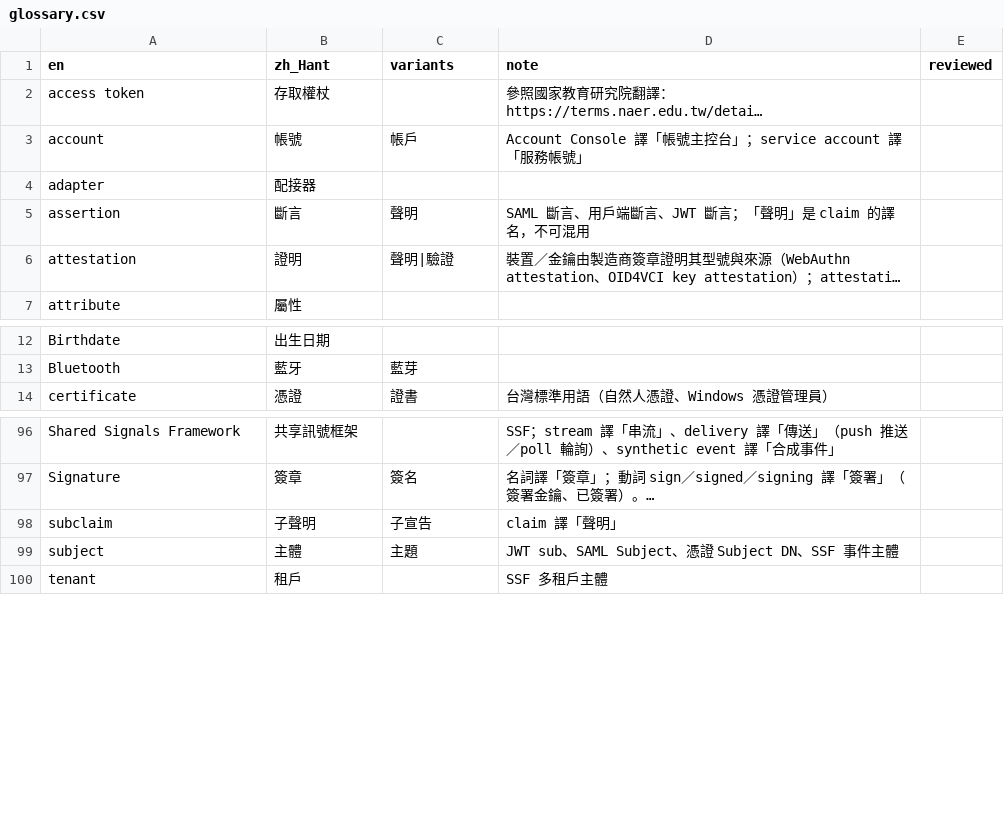
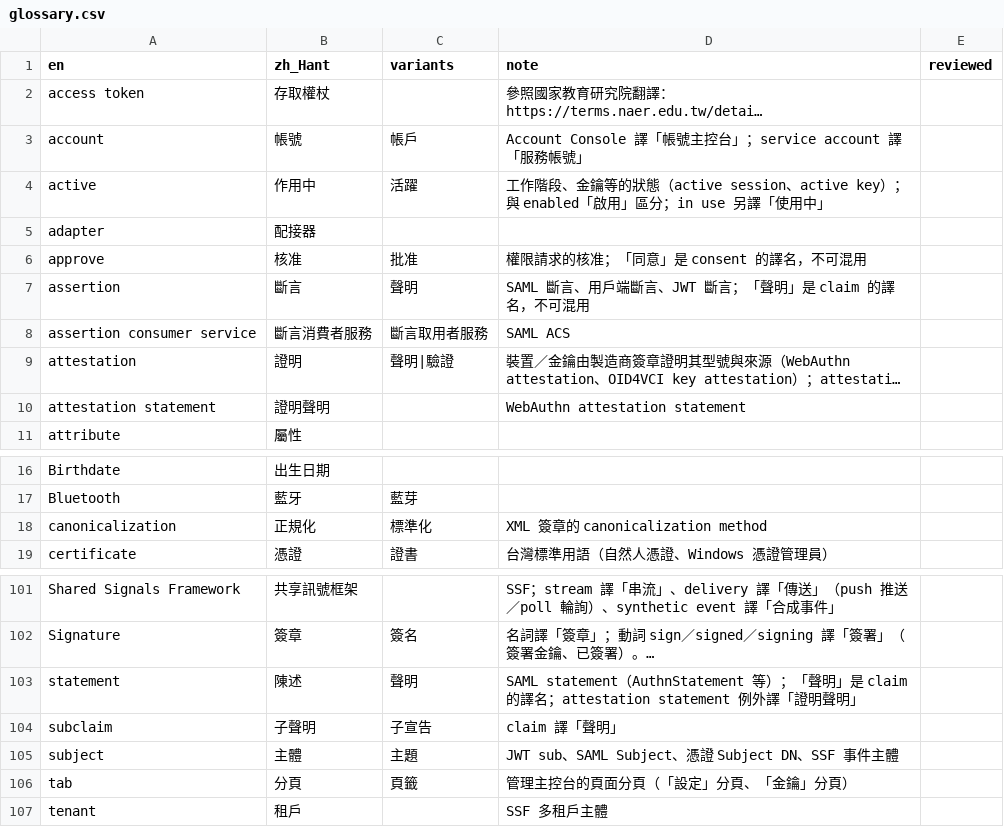
Before and after one commit to allen0099/kc-traditional-chinese, a CSV file: glossary.csv, drawn as a sheet; only a part is shown, gaps mark what is left out; long unchanged cells end in …; the diff names each change by its address in the sheet, - before the commit and + after, or states it on an @@ line.

Commit message:
chore(glossary): 新增 active、tab、approve、statement 等統一用詞

```diff
--- a/glossary.csv
+++ b/glossary.csv
+row 4: active | 作用中 | 活躍 | 工作階段、金鑰等的狀態（active session、active key）；與 enabled「啟用」區分；in use 另譯「使用中」
+row 6: approve | 核准 | 批准 | 權限請求的核准；「同意」是 consent 的譯名，不可混用
+row 8: assertion consumer service | 斷言消費者服務 | 斷言取用者服務 | SAML ACS
+row 10: attestation statement | 證明聲明 |  | WebAuthn attestation statement
+row 18: canonicalization | 正規化 | 標準化 | XML 簽章的 canonicalization method
+row 103: statement | 陳述 | 聲明 | SAML statement（AuthnStatement 等）；「聲明」是 claim 的譯名；attestation statement 例外譯「證明聲明」
+row 106: tab | 分頁 | 頁籤 | 管理主控台的頁面分頁（「設定」分頁、「金鑰」分頁）
```
